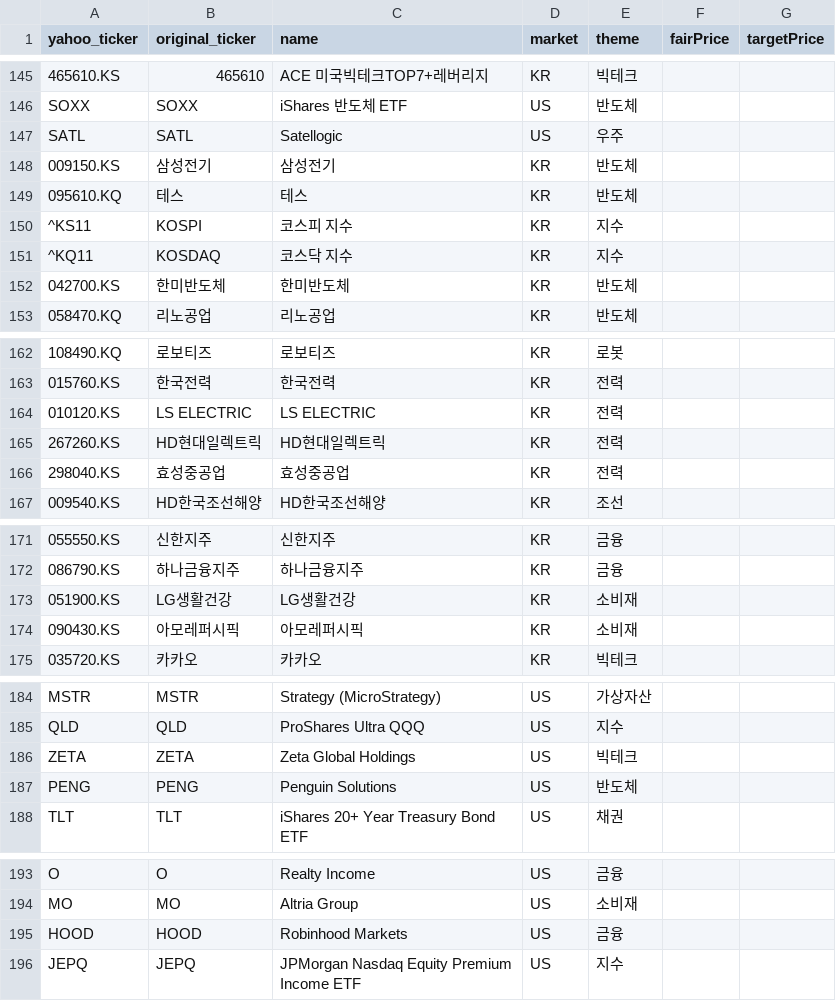
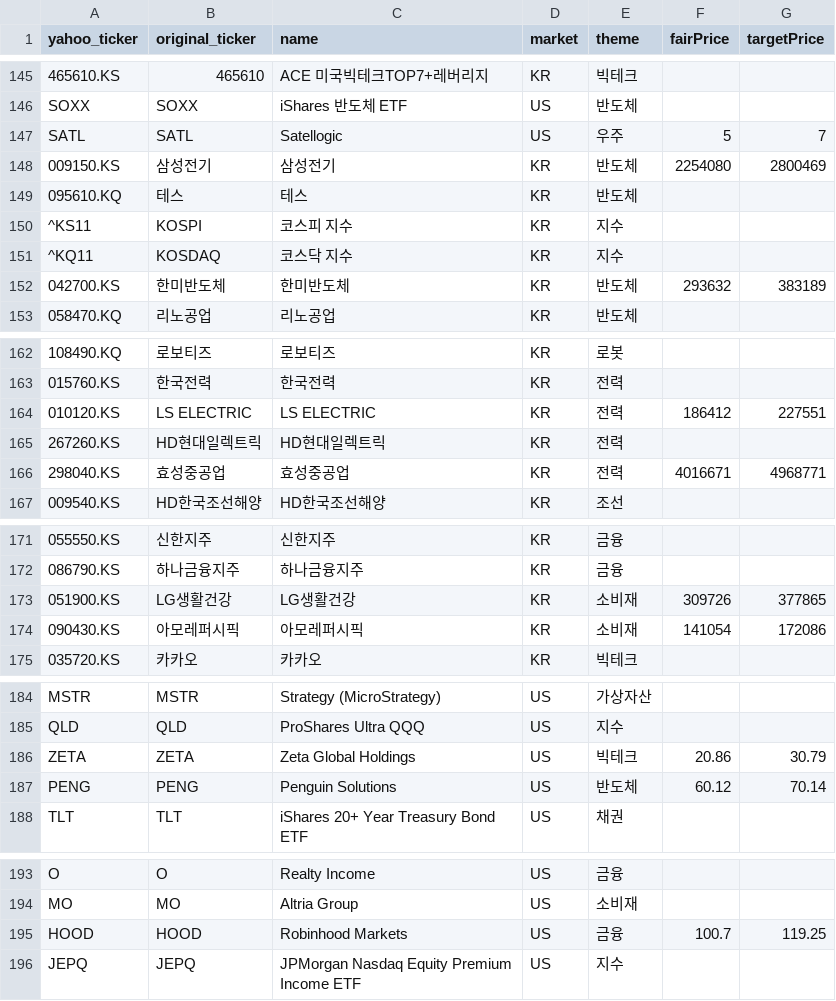
Before and after one commit to 990501s-design/stock-supporter, a CSV file: 종목_야후티커_매핑.csv, drawn as a sheet; only a part is shown, gaps mark what is left out; the diff names each change by its address in the sheet, - before the commit and + after, or states it on an @@ line.

```diff
--- a/종목_야후티커_매핑.csv
+++ b/종목_야후티커_매핑.csv
-F147 (fairPrice): (empty)
+F147 (fairPrice): 5
-G147 (targetPrice): (empty)
+G147 (targetPrice): 7
-F148 (fairPrice): (empty)
+F148 (fairPrice): 2254080
-G148 (targetPrice): (empty)
+G148 (targetPrice): 2800469
-F152 (fairPrice): (empty)
+F152 (fairPrice): 293632
-G152 (targetPrice): (empty)
+G152 (targetPrice): 383189
-F164 (fairPrice): (empty)
+F164 (fairPrice): 186412
-G164 (targetPrice): (empty)
+G164 (targetPrice): 227551
-F166 (fairPrice): (empty)
+F166 (fairPrice): 4016671
-G166 (targetPrice): (empty)
+G166 (targetPrice): 4968771
-F173 (fairPrice): (empty)
+F173 (fairPrice): 309726
-G173 (targetPrice): (empty)
+G173 (targetPrice): 377865
-F174 (fairPrice): (empty)
+F174 (fairPrice): 141054
-G174 (targetPrice): (empty)
+G174 (targetPrice): 172086
-F186 (fairPrice): (empty)
+F186 (fairPrice): 20.86
-G186 (targetPrice): (empty)
+G186 (targetPrice): 30.79
-F187 (fairPrice): (empty)
+F187 (fairPrice): 60.12
-G187 (targetPrice): (empty)
+G187 (targetPrice): 70.14
-F195 (fairPrice): (empty)
+F195 (fairPrice): 100.7
-G195 (targetPrice): (empty)
+G195 (targetPrice): 119.25
```
Also changed, not shown: 1 other file.
